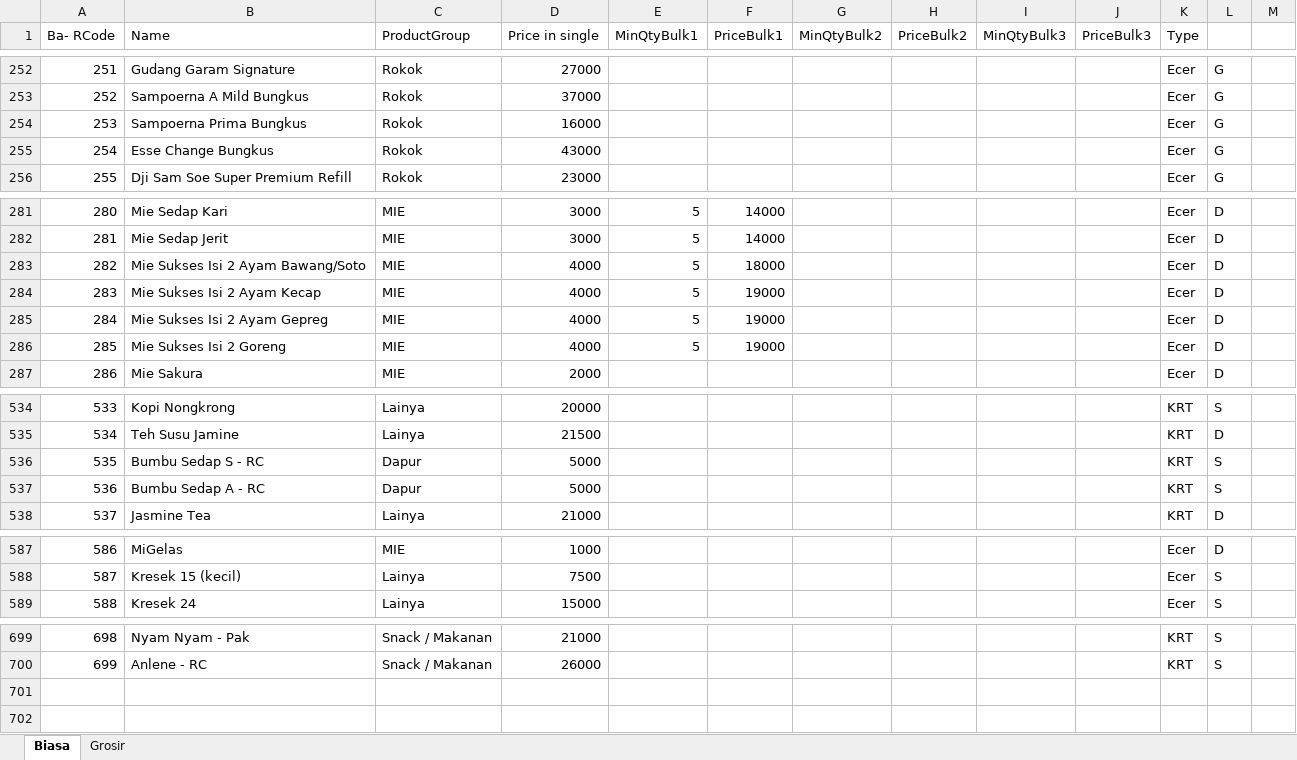
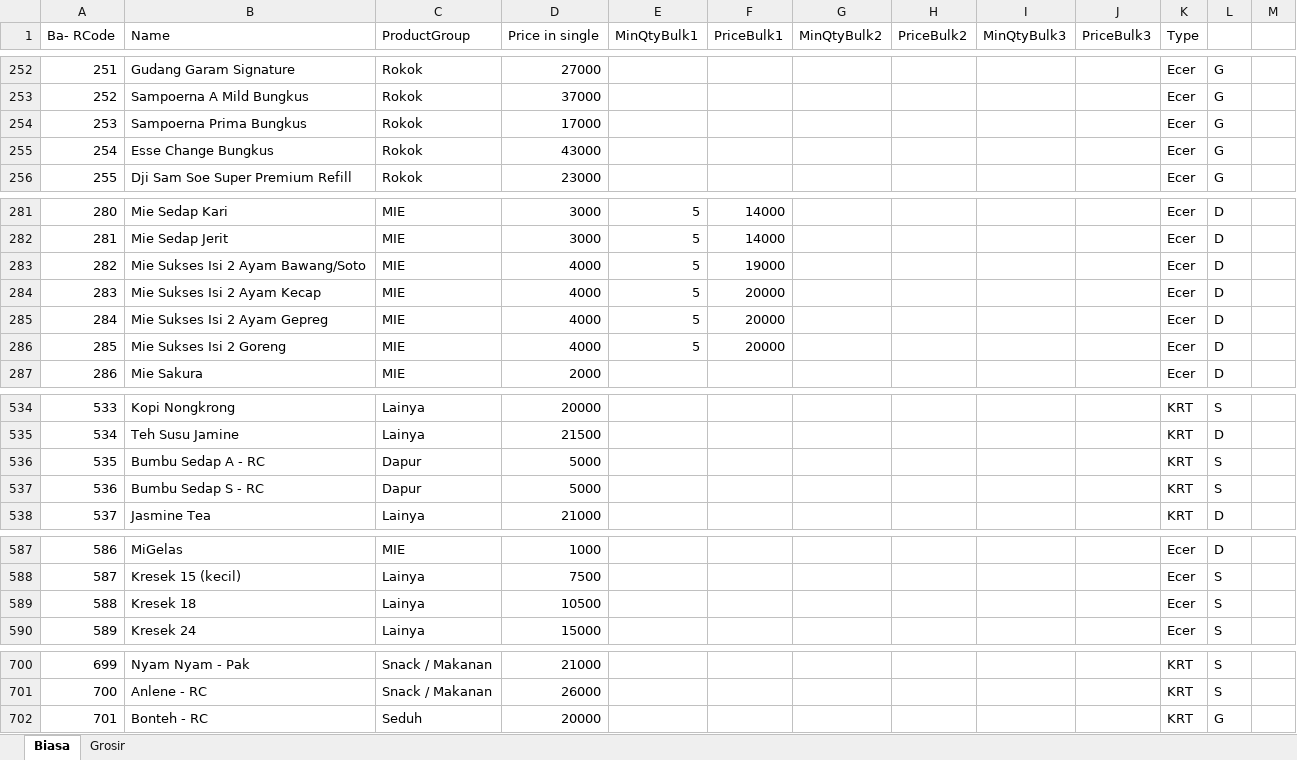
Before and after one commit to rudiath95/toko-yakin, an Excel workbook: TokoYakin.xlsx, sheet Biasa, drawn as a sheet; only a part is shown, gaps mark what is left out; values as stored, in another font and other column widths than the file's, no cell formats; charts and pictures not drawn; addresses are those after the commit; the diff names each change by its address in the sheet, - before the commit and + after, or states it on an @@ line.

Commit message:
update spreadsheet data

```diff
--- a/TokoYakin.xlsx (sheet Biasa)
+++ b/TokoYakin.xlsx (sheet Biasa)
-D254 (Price in single): 16000
+D254 (Price in single): 17000
-F283 (PriceBulk1): 18000
+F283 (PriceBulk1): 19000
-F284:F286 (PriceBulk1): 19000
+F284:F286 (PriceBulk1): 20000
@@ row 537 moved to row 536: 535 @@
@@ column A (Ba- RCode) renumbered between rows 537 and 701 @@
+row 589: 588 | Kresek 18 | Lainya | 10500 |  |  |  |  |  |  | Ecer | S
+row 702: 701 | Bonteh - RC | Seduh | 20000 |  |  |  |  |  |  | KRT | G
```
Also changed, not shown: sheet Grosir, cell formats.
